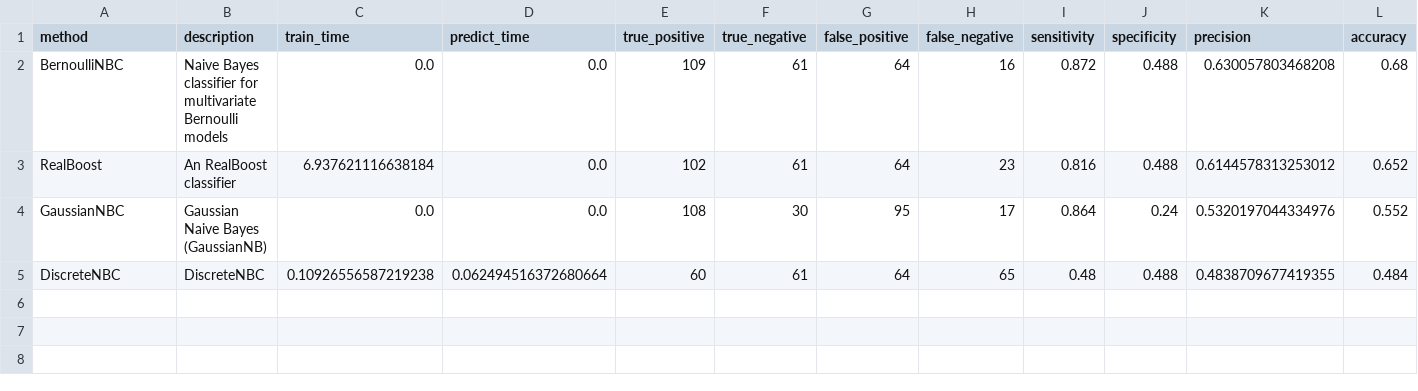
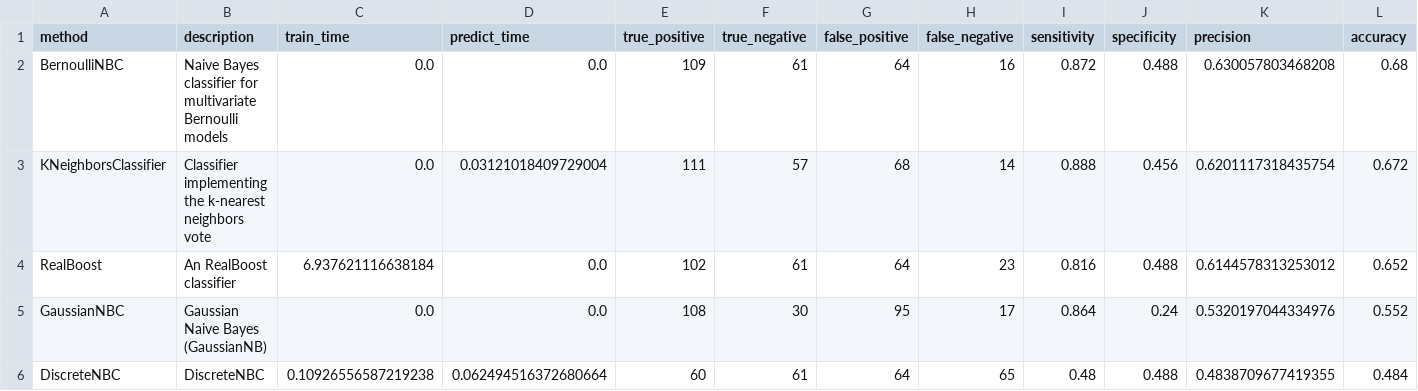
Before and after one commit to wl44545/wl44545.github.io, a CSV file: praca-inzynierska/history/2022_01_10_10_54_06_897626/results.csv, drawn as a sheet; only a part is shown; rows hold the shown columns only; the diff names each change by its address in the sheet, - before the commit and + after, or states it on an @@ line.

Commit message:
Autocommit with results

```diff
--- a/praca-inzynierska/history/2022_01_10_10_54_06_897626/results.csv
+++ b/praca-inzynierska/history/2022_01_10_10_54_06_897626/results.csv
+row 3: KNeighborsClassifier | Classifier implementing the k-nearest neighbors vote | 0.0 | 0.03121018409729004 | 111 | 57 | 68 | 14 | 0.888 | 0.456 | 0.6201117318435754 | 0.672
```
Also changed, not shown: 5 other files.
